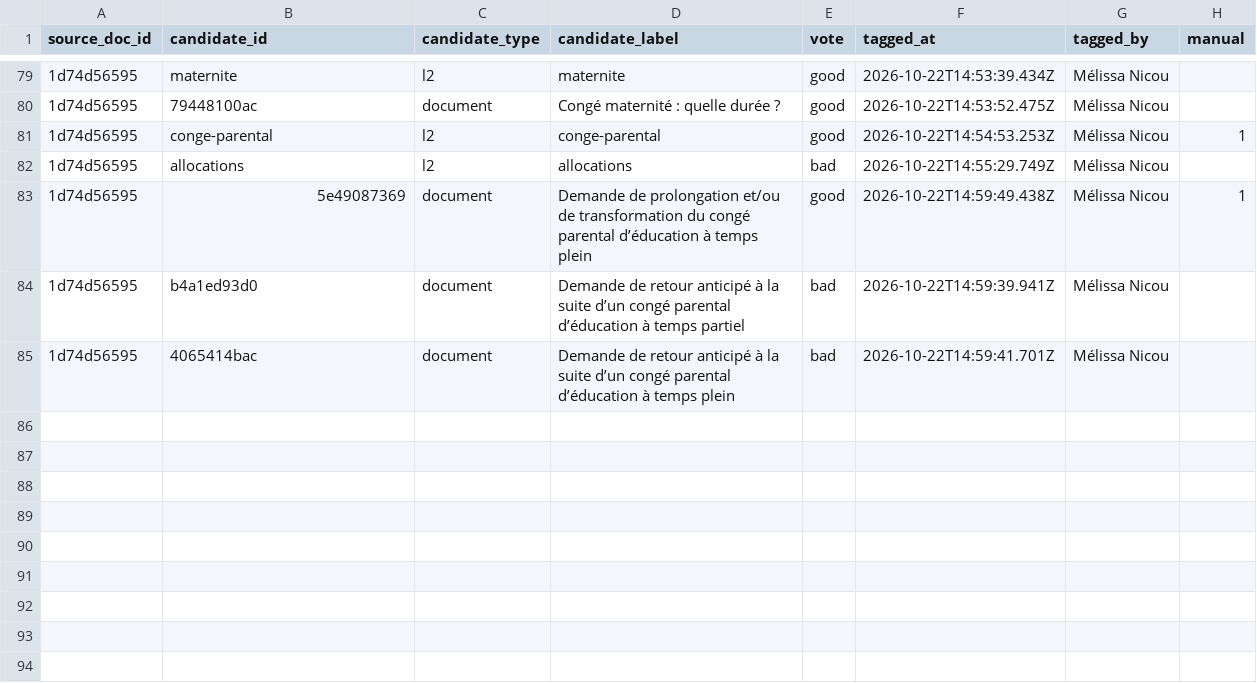
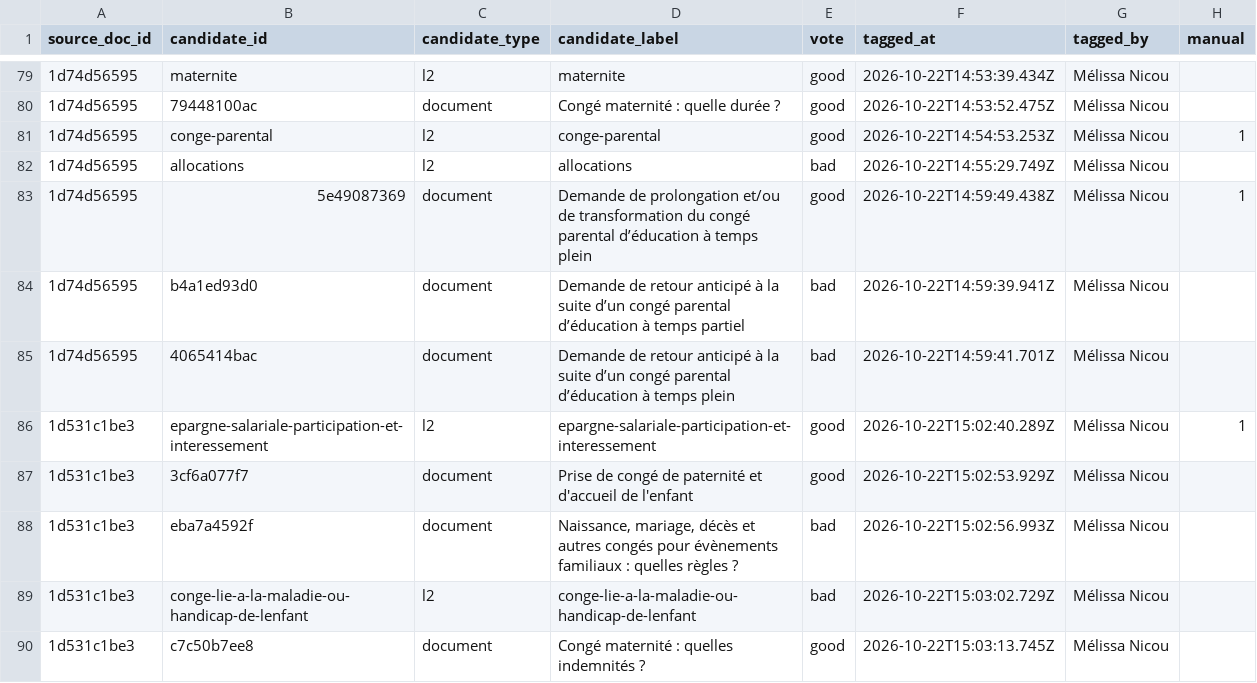
Before and after one commit to rmelisson/fiches-sp-links-tagging, a CSV file: votes/link_tags.csv, drawn as a sheet; only a part is shown, gaps mark what is left out; the diff names each change by its address in the sheet, - before the commit and + after, or states it on an @@ line.

Commit message:
votes: Mélissa Nicou (89)

```diff
--- a/votes/link_tags.csv
+++ b/votes/link_tags.csv
+row 86: 1d531c1be3 | epargne-salariale-participation-et-interessement | l2 | epargne-salariale-participation-et-interessement | good | 2026-10-22T15:02:40.289Z | Mélissa Nicou | 1
+row 87: 1d531c1be3 | 3cf6a077f7 | document | Prise de congé de paternité et d'accueil de l'enfant | good | 2026-10-22T15:02:53.929Z | Mélissa Nicou
+row 88: 1d531c1be3 | eba7a4592f | document | Naissance, mariage, décès et autres congés pour évènements familiaux : quelles règles ? | bad | 2026-10-22T15:02:56.993Z | Mélissa Nicou
+row 89: 1d531c1be3 | conge-lie-a-la-maladie-ou-handicap-de-lenfant | l2 | conge-lie-a-la-maladie-ou-handicap-de-lenfant | bad | 2026-10-22T15:03:02.729Z | Mélissa Nicou
+row 90: 1d531c1be3 | c7c50b7ee8 | document | Congé maternité : quelles indemnités ? | good | 2026-10-22T15:03:13.745Z | Mélissa Nicou
```
